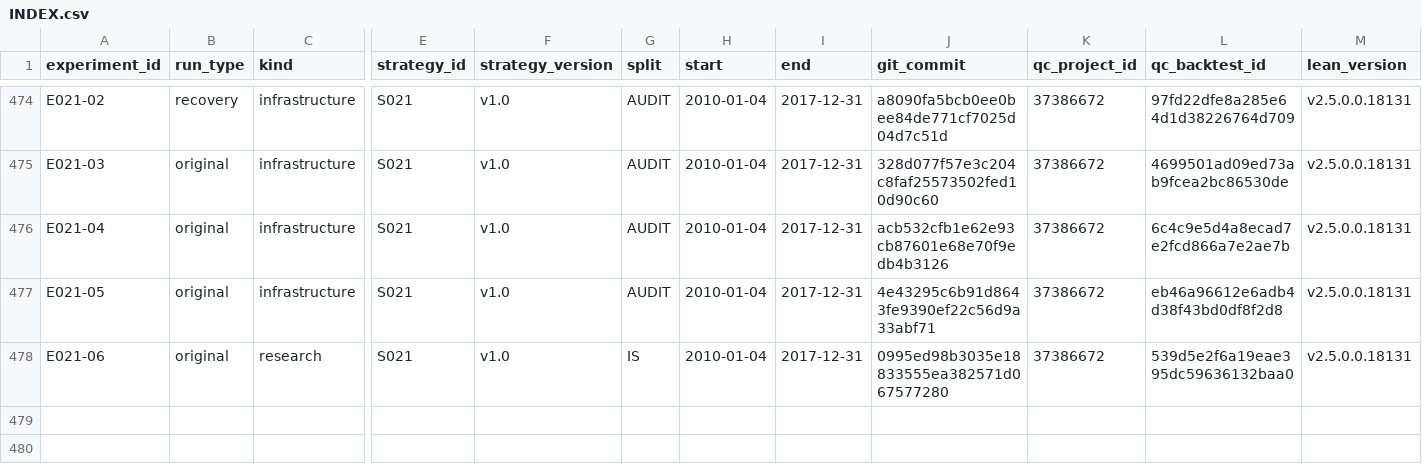
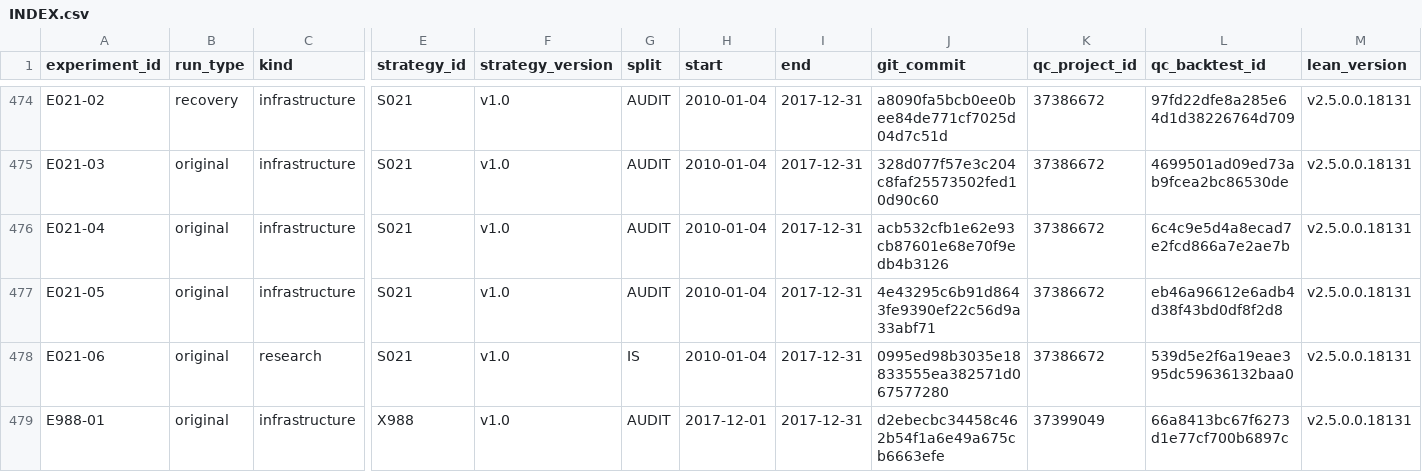
Before and after one commit to CohenMatan/quant-trading-research, a CSV file: experiments/INDEX.csv, drawn as a sheet; only a part is shown, gaps mark what is left out; rows hold the shown columns only; the diff names each change by its address in the sheet, - before the commit and + after, or states it on an @@ line.

```diff
--- a/experiments/INDEX.csv
+++ b/experiments/INDEX.csv
+row 479: E988-01 | original | infrastructure | X988 | v1.0 | AUDIT | 2017-12-01 | 2017-12-31 | d2ebecbc34458c462b54f1a6e49a675cb6663efe | 37399049 | 66a8413bc67f6273d1e77cf700b6897c | v2.5.0.0.18131
```
Also changed, not shown: 19 other files.
